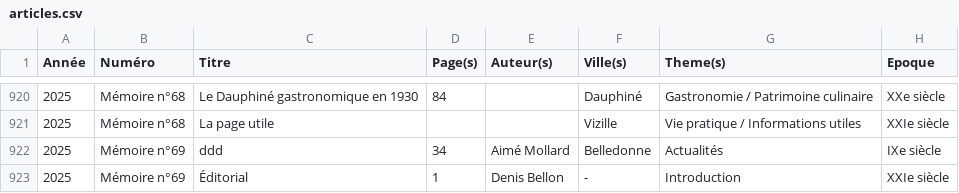
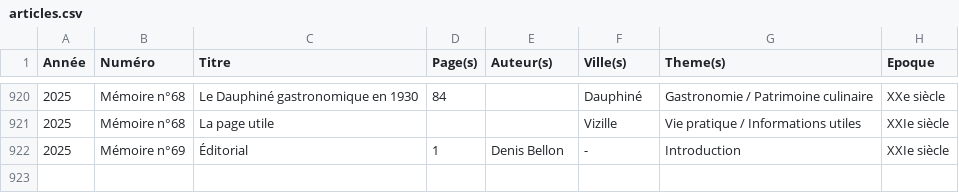
Before and after one commit to mich59139/AHPV, a CSV file: data/articles.csv, drawn as a sheet; only a part is shown, gaps mark what is left out; the diff names each change by its address in the sheet, - before the commit and + after, or states it on an @@ line.

Commit message:
Édition ligne

```diff
--- a/data/articles.csv
+++ b/data/articles.csv
-row 922: 2025 | Mémoire n°69 | ddd | 34 | Aimé Mollard | Belledonne | Actualités | IXe siècle
```
